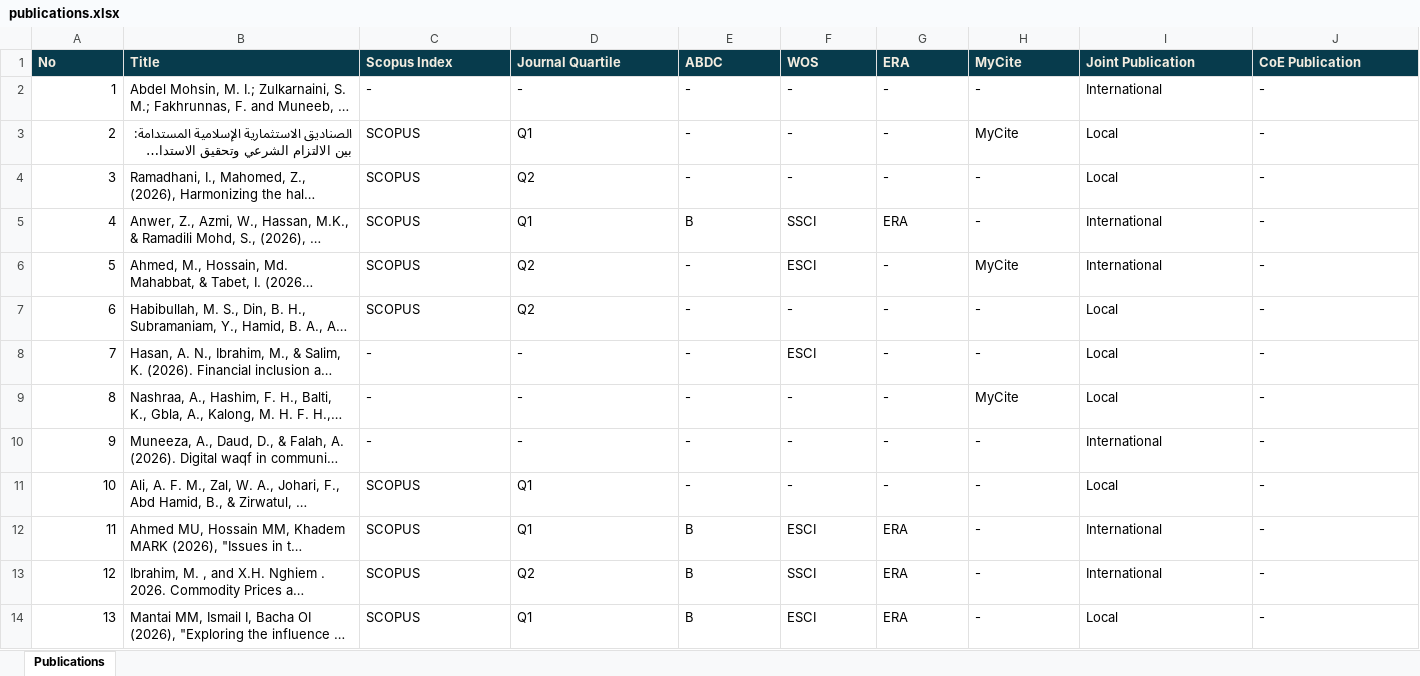
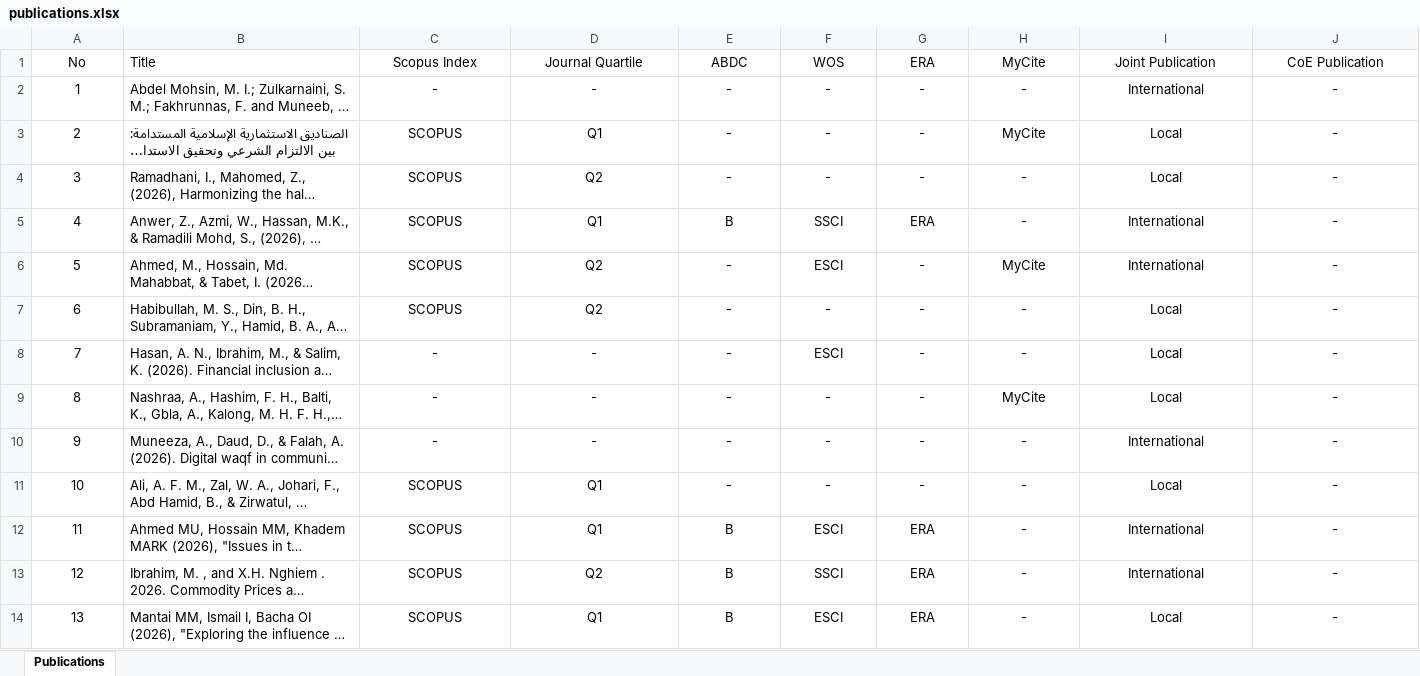
Before and after one commit to anep244/publicationreporting, an Excel workbook: publications.xlsx, sheet Publications, drawn as a sheet; only a part is shown; long unchanged cells end in …; values as stored, in another font and other column widths than the file's, no borders; the diff covers the shown part only; the diff names each change by its address in the sheet, - before the commit and + after, or states it on an @@ line.

```diff
--- a/publications.xlsx (sheet Publications)
+++ b/publications.xlsx (sheet Publications)
-A1 alignment: left
+A1 alignment: center
@@ A1:J1 fill: #073B4C → none, bold: on → off, text colour: #F2ECE0 → black @@
-C1:J14 alignment: left
+C1:J14 alignment: center
-A2:A14 alignment: right
+A2:A14 alignment: center
-B3 alignment: right
+B3 alignment: left
```
Also changed, not shown: 14 added rows, 4 edited cells and cell formats elsewhere in this sheet, 2 other files.
